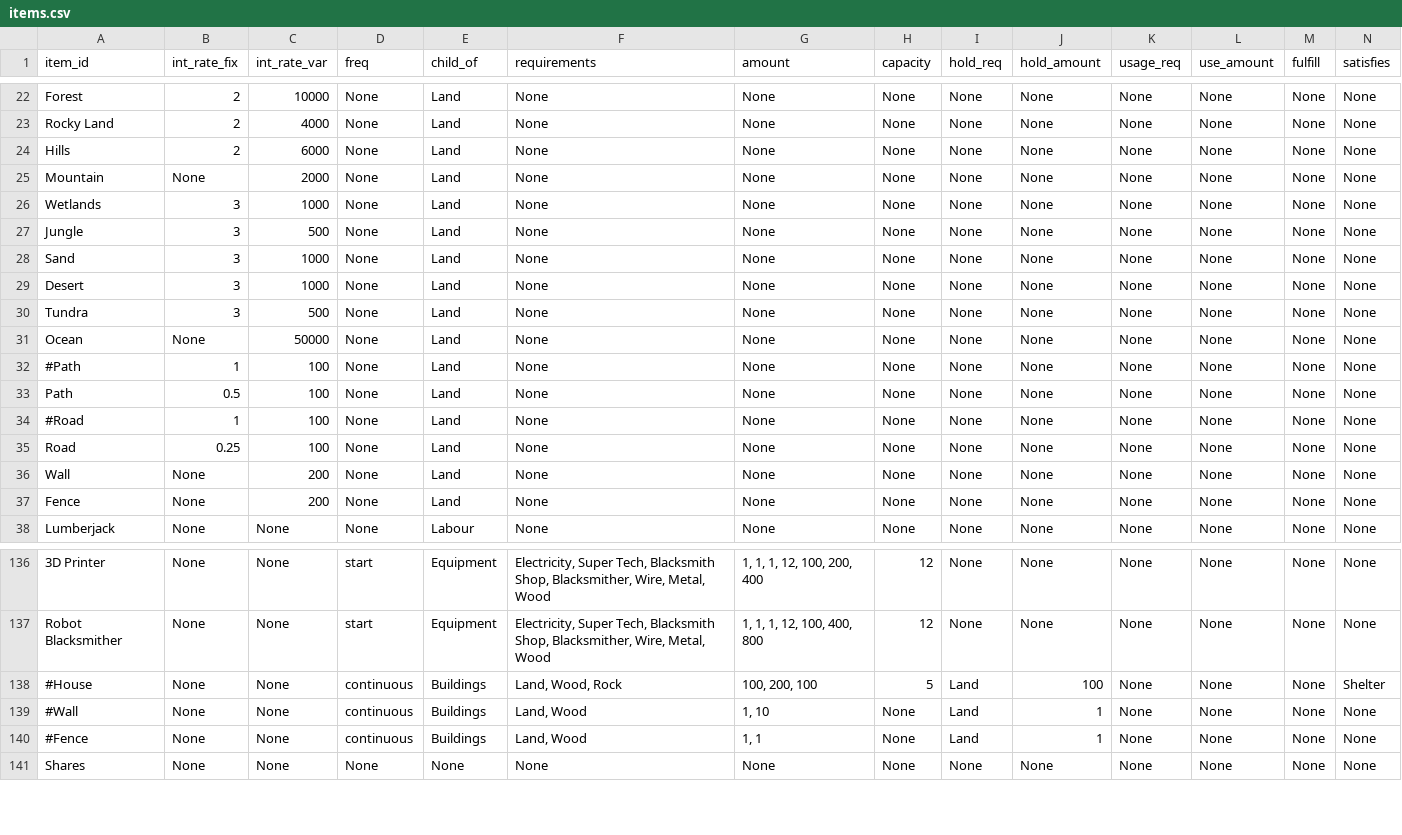
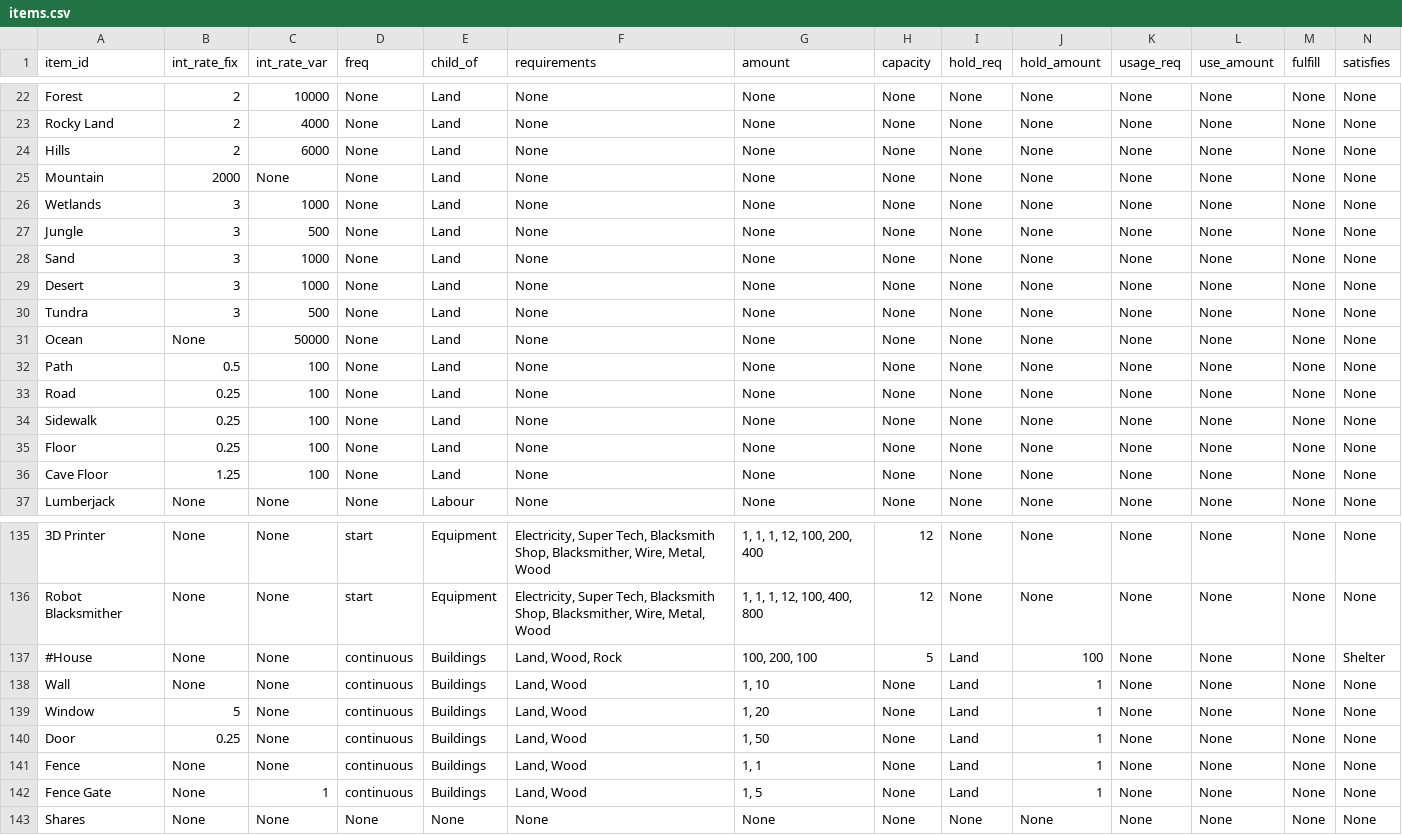
Before and after one commit to ralexander11/acct_legacy, a CSV file: data/items.csv, drawn as a sheet; only a part is shown, gaps mark what is left out; removed rows and columns are numbered as before the commit, all else as after; rows hold the shown columns only; the diff names each change by its address in the sheet, - before the commit and + after, or states it on an @@ line.

```diff
--- a/data/items.csv
+++ b/data/items.csv
-B25 (int_rate_fix): None
+B25 (int_rate_fix): 2000
-C25 (int_rate_var): 2000
+C25 (int_rate_var): None
-row 32: #Path | 1 | 100 | None | Land | None | None | None | None | None | None | None | None | None
-row 34: #Road | 1 | 100 | None | Land | None | None | None | None | None | None | None | None | None
-A34 (item_id): Wall
+A34 (item_id): Sidewalk
-B34 (int_rate_fix): None
+B34 (int_rate_fix): 0.25
-C34 (int_rate_var): 200
+C34 (int_rate_var): 100
+row 35: Floor | 0.25 | 100 | None | Land | None | None | None | None | None | None | None | None | None
-A36 (item_id): Fence
+A36 (item_id): Cave Floor
-B36 (int_rate_fix): None
+B36 (int_rate_fix): 1.25
-C36 (int_rate_var): 200
+C36 (int_rate_var): 100
-A138 (item_id): #Wall
+A138 (item_id): Wall
+row 139: Window | 5 | None | continuous | Buildings | Land, Wood | 1, 20 | None | Land | 1 | None | None | None | None
+row 140: Door | 0.25 | None | continuous | Buildings | Land, Wood | 1, 50 | None | Land | 1 | None | None | None | None
-A141 (item_id): #Fence
+A141 (item_id): Fence
+row 142: Fence Gate | None | 1 | continuous | Buildings | Land, Wood | 1, 5 | None | Land | 1 | None | None | None | None
```
Also changed, not shown: data/map10.csv, 1 other file.
